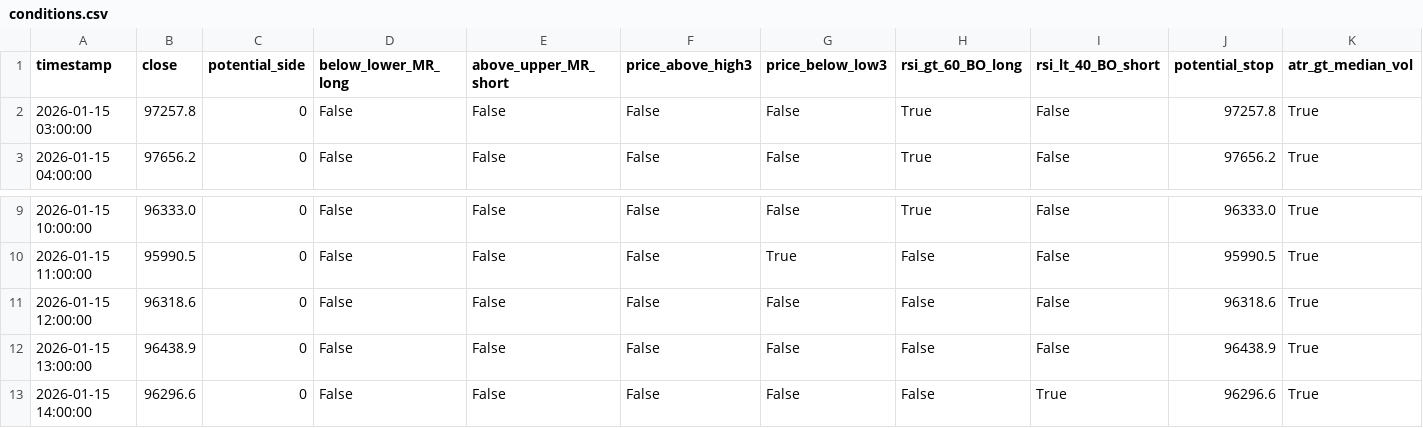
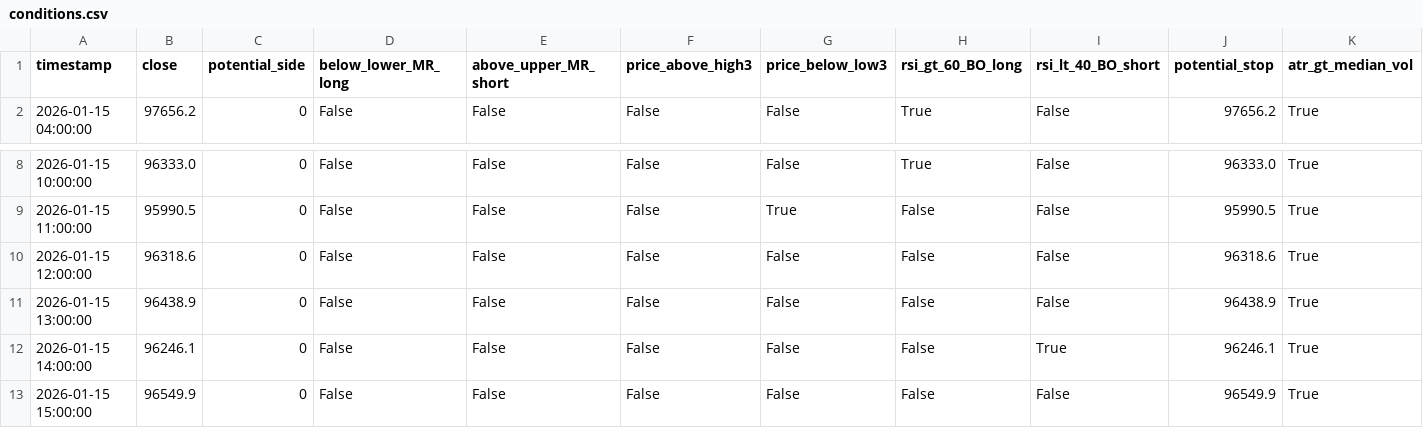
Before and after one commit to ha0zh/btc-db-v3, a CSV file: backtest_results/conditions.csv, drawn as a sheet; only a part is shown, gaps mark what is left out.

```diff
--- a/backtest_results/conditions.csv
+++ b/backtest_results/conditions.csv
@@ -1,3 +1,2 @@
 timestamp,close,potential_side,below_lower_MR_long,above_upper_MR_short,price_above_high3,price_below_low3,rsi_gt_60_BO_long,rsi_lt_40_BO_short,potential_stop,atr_gt_median_vol
-2026-01-15 03:00:00,97257.8,0,False,False,False,False,True,False,97257.8,True
 2026-01-15 04:00:00,97656.2,0,False,False,False,False,True,False,97656.2,True
@@ -12,2 +11,3 @@ timestamp,close,potential_side,below_lower_MR_long,above_upper_MR_short,price_ab
 2026-01-15 13:00:00,96438.9,0,False,False,False,False,False,False,96438.9,True
-2026-01-15 14:00:00,96296.6,0,False,False,False,False,False,True,96296.6,True
+2026-01-15 14:00:00,96246.1,0,False,False,False,False,False,True,96246.1,True
+2026-01-15 15:00:00,96549.9,0,False,False,False,False,False,False,96549.9,True
```
Also changed, not shown: backtest_results/indicators.csv, 3 other files.
